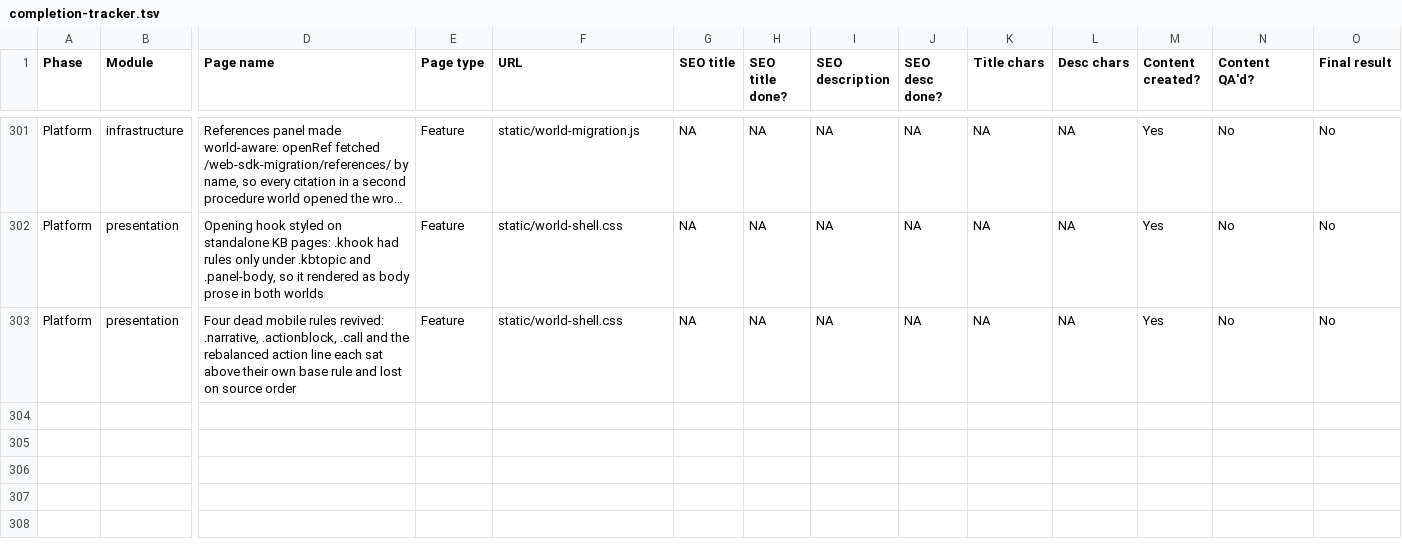
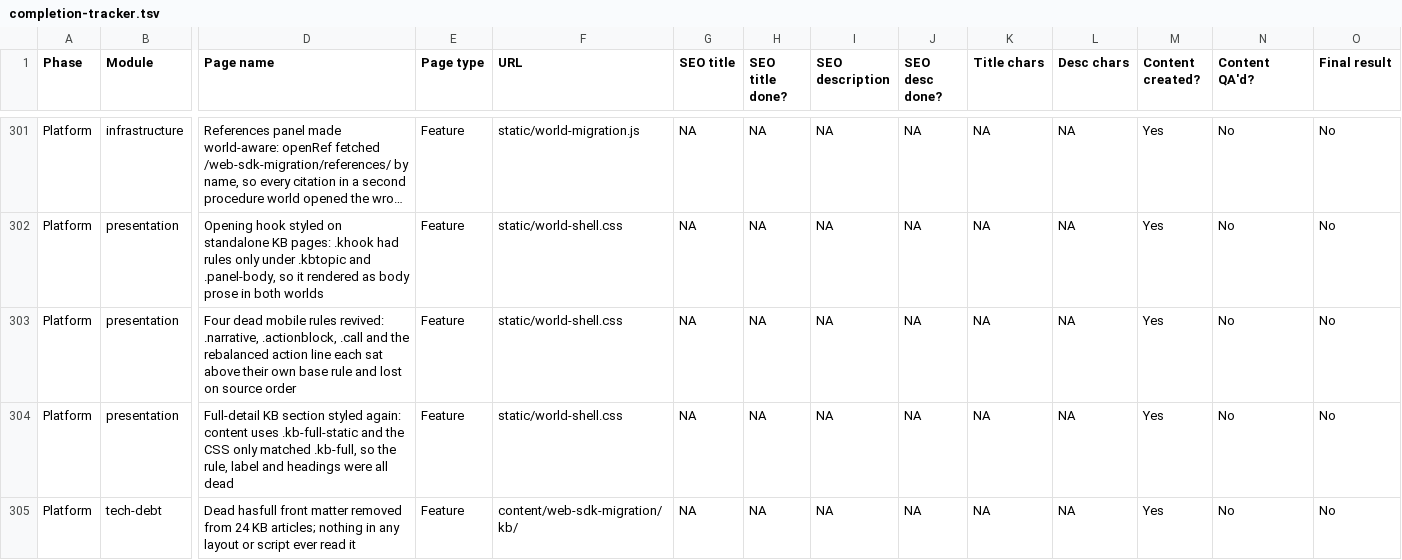
Before and after one commit to amitdusane2026/amitdusane.com, a TSV file: completion-tracker.tsv, drawn as a sheet; only a part is shown, gaps mark what is left out; long unchanged cells end in …; rows hold the shown columns only; the diff names each change by its address in the sheet, - before the commit and + after, or states it on an @@ line.

```diff
--- a/completion-tracker.tsv
+++ b/completion-tracker.tsv
+row 304: Platform | presentation | Full-detail KB section styled again: content uses .kb-full-static and the CSS only matched .kb-full, so the rule, label and headings were all dead | Feature | static/world-shell.css | NA | NA | NA | NA | NA | NA | Yes | No | No
+row 305: Platform | tech-debt | Dead hasfull front matter removed from 24 KB articles; nothing in any layout or script ever read it | Feature | content/web-sdk-migration/kb/ | NA | NA | NA | NA | NA | NA | Yes | No | No
```
Also changed, not shown: 25 other files.
